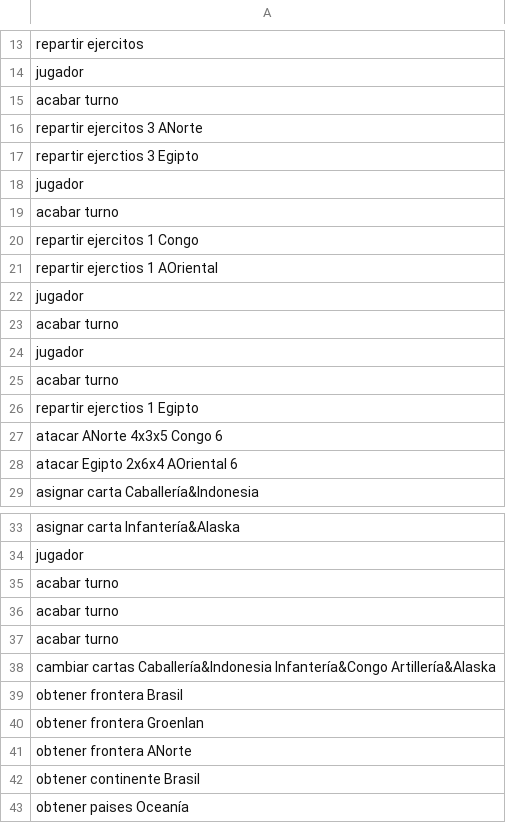
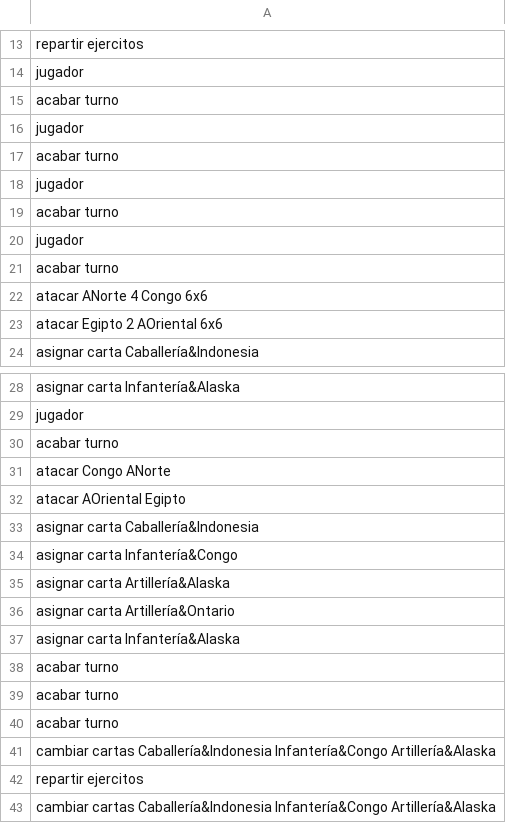
Before and after one commit to miguel-mendez-martinez/Risk2020, a CSV file: comandos.csv, drawn as a sheet; only a part is shown, gaps mark what is left out; the shorter side is filled out with more unchanged rows.

```diff
--- a/comandos.csv
+++ b/comandos.csv
@@ -15,8 +15,2 @@ jugador
 acabar turno
-repartir ejercitos 3 ANorte
-repartir ejerctios 3 Egipto
-jugador
-acabar turno
-repartir ejercitos 1 Congo
-repartir ejerctios 1 AOriental
 jugador
@@ -25,5 +19,6 @@ jugador
 acabar turno
-repartir ejerctios 1 Egipto
-atacar ANorte 4x3x5 Congo 6
-atacar Egipto 2x6x4 AOriental 6
+jugador
+acabar turno
+atacar ANorte 4 Congo 6x6
+atacar Egipto 2 AOriental 6x6
 asignar carta Caballería&Indonesia
@@ -35,4 +30,14 @@ jugador
 acabar turno
+atacar Congo ANorte
+atacar AOriental Egipto
+asignar carta Caballería&Indonesia
+asignar carta Infantería&Congo
+asignar carta Artillería&Alaska
+asignar carta Artillería&Ontario
+asignar carta Infantería&Alaska
 acabar turno
 acabar turno
+acabar turno
+cambiar cartas Caballería&Indonesia Infantería&Congo Artillería&Alaska
+repartir ejercitos
 cambiar cartas Caballería&Indonesia Infantería&Congo Artillería&Alaska
```
Also changed, not shown: 3 other files.
